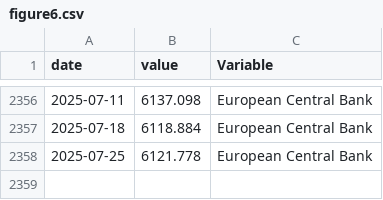
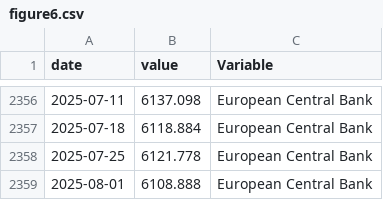
Before and after one commit to Francois-Geerolf/MD2025-06-stance, a CSV file: csv/figure6.csv, drawn as a sheet; only a part is shown, gaps mark what is left out; the diff names each change by its address in the sheet, - before the commit and + after, or states it on an @@ line.

```diff
--- a/csv/figure6.csv
+++ b/csv/figure6.csv
+row 2359: 2025-08-01 | 6108.888 | European Central Bank
```
Also changed, not shown: csv/figure5.csv, csv/figure5_fr.csv, 23 other files.
